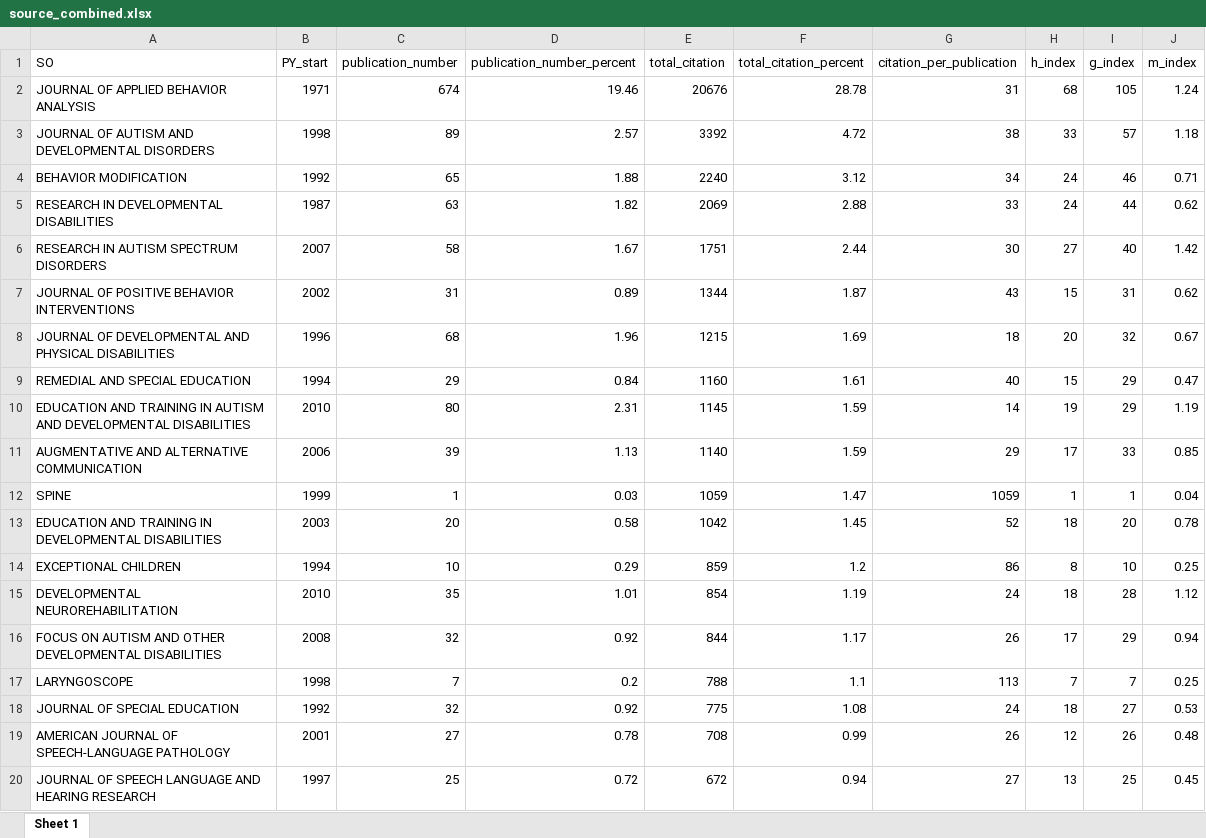
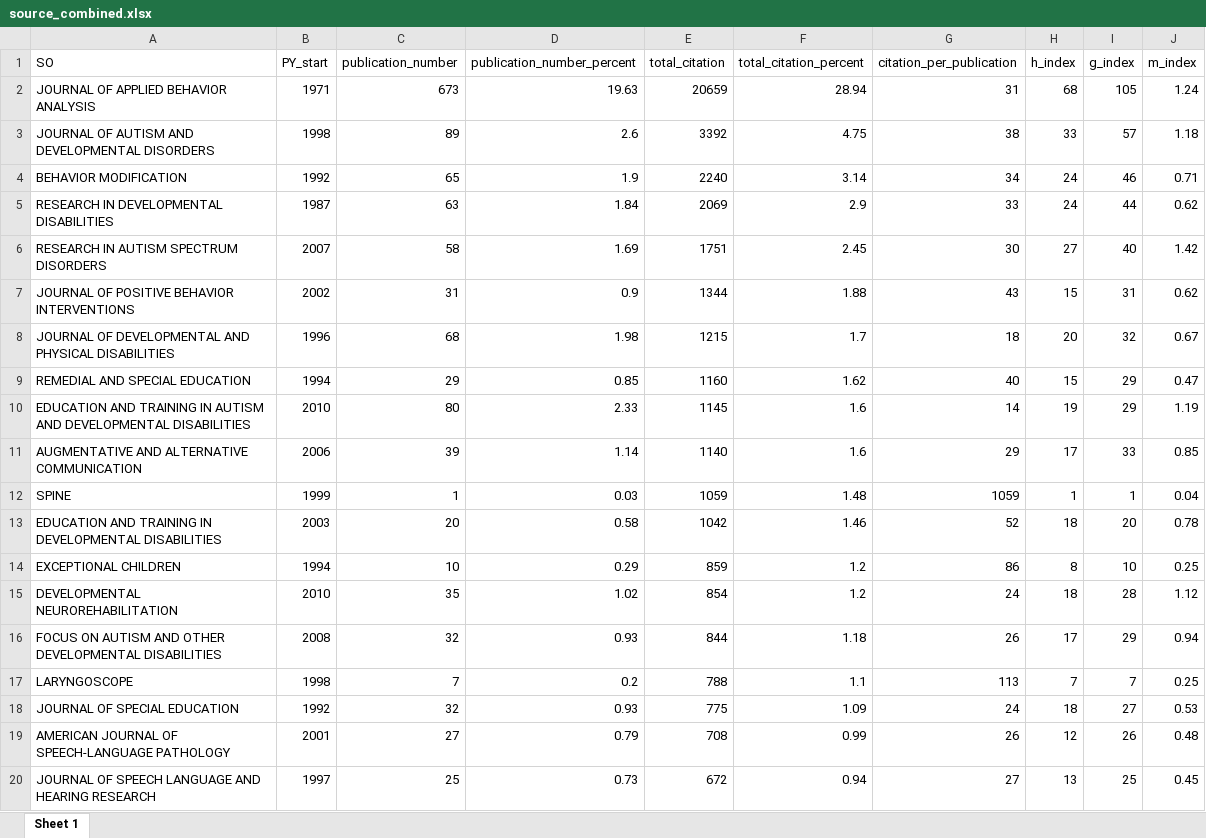
Before and after one commit to mshin77/scd-llm, an Excel workbook: files/source_combined.xlsx, sheet Sheet 1, drawn as a sheet; only a part is shown; values as stored, in another font and other column widths than the file's, no borders; the diff covers the shown part only; the diff names each change by its address in the sheet, - before the commit and + after, or states it on an @@ line.

```diff
--- a/files/source_combined.xlsx (sheet Sheet 1)
+++ b/files/source_combined.xlsx (sheet Sheet 1)
-C2 (publication_number): 674
+C2 (publication_number): 673
-D2 (publication_number_percent): 19.46
+D2 (publication_number_percent): 19.63
-E2 (total_citation): 20676
+E2 (total_citation): 20659
-F2 (total_citation_percent): 28.78
+F2 (total_citation_percent): 28.94
-D3 (publication_number_percent): 2.57
+D3 (publication_number_percent): 2.6
-F3 (total_citation_percent): 4.72
+F3 (total_citation_percent): 4.75
-D4 (publication_number_percent): 1.88
+D4 (publication_number_percent): 1.9
-F4 (total_citation_percent): 3.12
+F4 (total_citation_percent): 3.14
-D5 (publication_number_percent): 1.82
+D5 (publication_number_percent): 1.84
-F5 (total_citation_percent): 2.88
+F5 (total_citation_percent): 2.9
-D6 (publication_number_percent): 1.67
+D6 (publication_number_percent): 1.69
-F6 (total_citation_percent): 2.44
+F6 (total_citation_percent): 2.45
-D7 (publication_number_percent): 0.89
+D7 (publication_number_percent): 0.9
-F7 (total_citation_percent): 1.87
+F7 (total_citation_percent): 1.88
-D8 (publication_number_percent): 1.96
+D8 (publication_number_percent): 1.98
-F8 (total_citation_percent): 1.69
+F8 (total_citation_percent): 1.7
-D9 (publication_number_percent): 0.84
+D9 (publication_number_percent): 0.85
-F9 (total_citation_percent): 1.61
+F9 (total_citation_percent): 1.62
-D10 (publication_number_percent): 2.31
+D10 (publication_number_percent): 2.33
-F10:F11 (total_citation_percent): 1.59
+F10:F11 (total_citation_percent): 1.6
-D11 (publication_number_percent): 1.13
+D11 (publication_number_percent): 1.14
-F12 (total_citation_percent): 1.47
+F12 (total_citation_percent): 1.48
-F13 (total_citation_percent): 1.45
+F13 (total_citation_percent): 1.46
-D15 (publication_number_percent): 1.01
+D15 (publication_number_percent): 1.02
-F15 (total_citation_percent): 1.19
+F15 (total_citation_percent): 1.2
-D16 (publication_number_percent): 0.92
+D16 (publication_number_percent): 0.93
-F16 (total_citation_percent): 1.17
+F16 (total_citation_percent): 1.18
-D18 (publication_number_percent): 0.92
+D18 (publication_number_percent): 0.93
-F18 (total_citation_percent): 1.08
+F18 (total_citation_percent): 1.09
-D19 (publication_number_percent): 0.78
+D19 (publication_number_percent): 0.79
-D20 (publication_number_percent): 0.72
+D20 (publication_number_percent): 0.73
```
Also changed, not shown: 3 added rows, 32 removed rows and 63 edited cells elsewhere in this sheet, files/Countries_Prod_TC.xlsx, files/MainInformationDF.xlsx, 14 other files.
